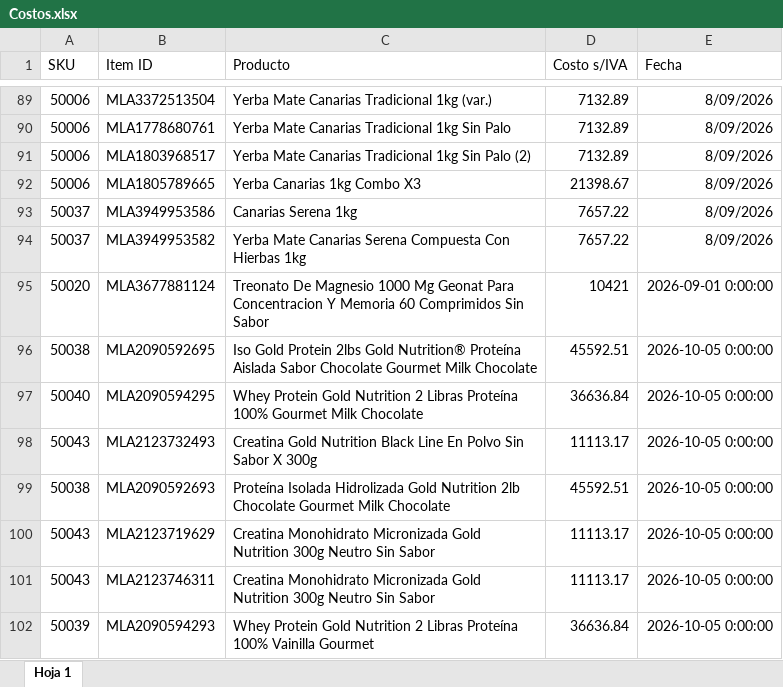
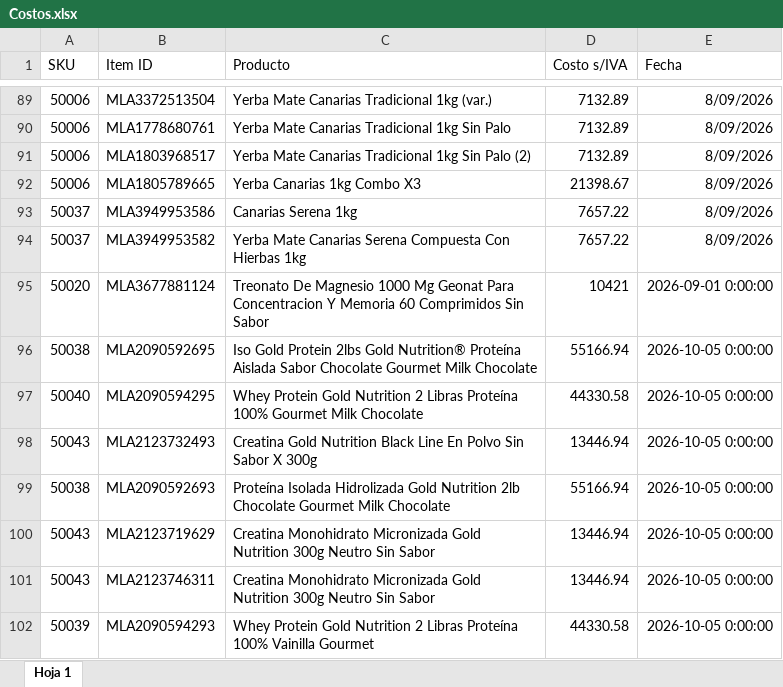
Before and after one commit to ledelsztein/mercadolibre, an Excel workbook: data/Costos.xlsx, sheet Hoja 1, drawn as a sheet; only a part is shown, gaps mark what is left out; values as stored, in another font and other column widths than the file's, no borders; the diff names each change by its address in the sheet, - before the commit and + after, or states it on an @@ line.

```diff
--- a/data/Costos.xlsx (sheet Hoja 1)
+++ b/data/Costos.xlsx (sheet Hoja 1)
-D96 (Costo s/IVA): 45592.51
+D96 (Costo s/IVA): 55166.94
-D97 (Costo s/IVA): 36636.84
+D97 (Costo s/IVA): 44330.58
-D98 (Costo s/IVA): 11113.17
+D98 (Costo s/IVA): 13446.94
-D99 (Costo s/IVA): 45592.51
+D99 (Costo s/IVA): 55166.94
-D100:D101 (Costo s/IVA): 11113.17
+D100:D101 (Costo s/IVA): 13446.94
-D102 (Costo s/IVA): 36636.84
+D102 (Costo s/IVA): 44330.58
```
Also changed, not shown: 5 other files.
